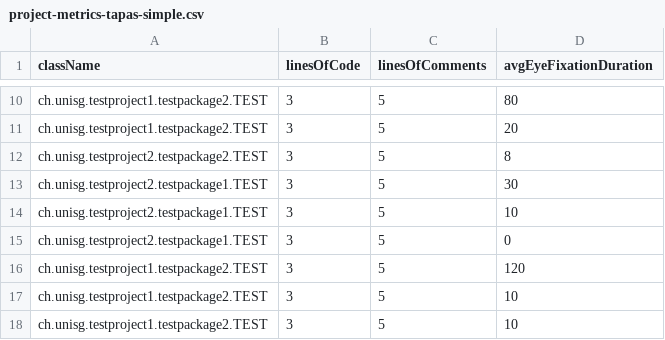
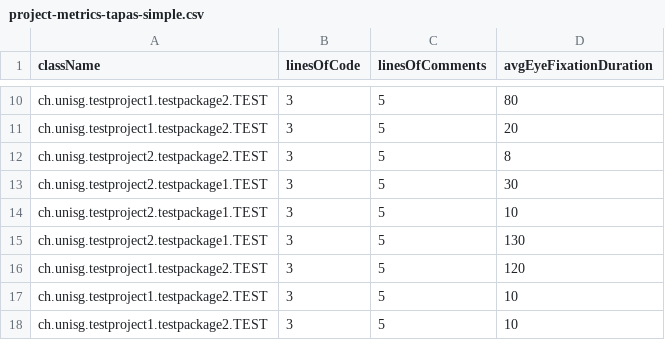
Before and after one commit to jonaslanzlinger/software-city-project, a CSV file: threeJS-software-city/data-analyzer/resources/data/project-metrics-tapas-simple.csv, drawn as a sheet; only a part is shown, gaps mark what is left out.

```diff
--- a/threeJS-software-city/data-analyzer/resources/data/project-metrics-tapas-simple.csv
+++ b/threeJS-software-city/data-analyzer/resources/data/project-metrics-tapas-simple.csv
@@ -14,3 +14,3 @@ ch.unisg.testproject2.testpackage1.TEST,3,5,30
 ch.unisg.testproject2.testpackage1.TEST,3,5,10
-ch.unisg.testproject2.testpackage1.TEST,3,5,0
+ch.unisg.testproject2.testpackage1.TEST,3,5,130
 ch.unisg.testproject1.testpackage2.TEST,3,5,120
```
Also changed, not shown: 18 other files.
